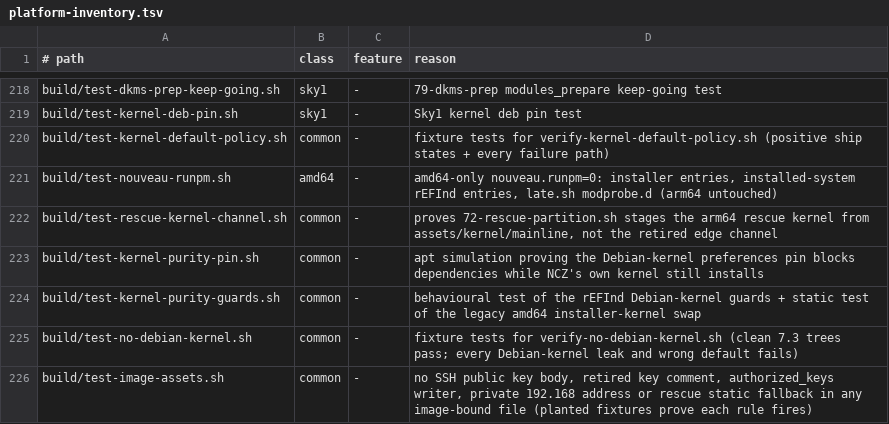
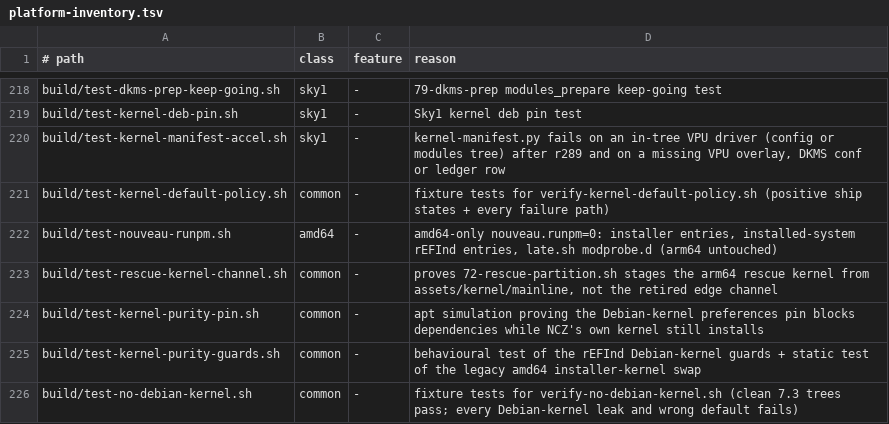
Before and after one commit to ncz-os/cix-installer, a TSV file: docs/platform-inventory.tsv, drawn as a sheet; only a part is shown, gaps mark what is left out; the shorter side is filled out with more unchanged rows; the diff names each change by its address in the sheet, - before the commit and + after, or states it on an @@ line.

Commit message:
kernel: an in-tree VPU driver is an error after r289
The VPU driver ships only as the cix-vpu-driver DKMS module (amvx). A
kernel built with CONFIG_VIDEO_LINLON=m also carries
kernel/drivers/media/platform/cix/amvx.ko under the same module name;
it loads instead of the DKMS module whenever that one is missing, with
no error.

- kernel-manifest.py check: CONFIG_VIDEO_LINLON=y/m and an in-tree
  amvx.ko in the modules tarball are errors; the VPU overlay for the
  KVER (with SOURCE.sha256), a dkms.conf that installs amvx into
  /updates, the cix-vpu-driver-dkms ledger row and
  CONFIG_VIDEOBUF2_DMA_SG (imported by the DKMS module) are required.
- build-kernel-debs.sh refuses to package an in-tree amvx.ko.
- check-kernel-deb-pin.sh refuses a linux-image-cixmini that ships one.
- r289 shipped with the in-tree module before this rule; KERNEL-POLICY
  INTREE_ACCEL_GRANDFATHERED_SKY1=r289 makes these checks warn for it.
- Tests: test-kernel-manifest-accel.sh (9 cases) and four new cases in
  test-kernel-deb-pin.sh.

```diff
--- a/docs/platform-inventory.tsv
+++ b/docs/platform-inventory.tsv
+row 220: build/test-kernel-manifest-accel.sh | sky1 | - | kernel-manifest.py fails on an in-tree VPU driver (config or modules tree) after r289 and on a missing VPU overlay, DKMS conf or ledger row
```
Also changed, not shown: 6 other files.
